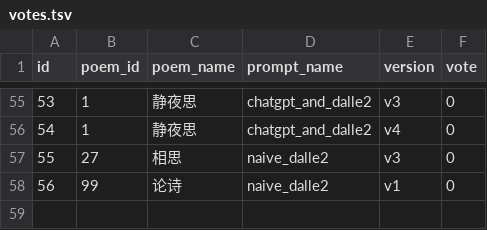
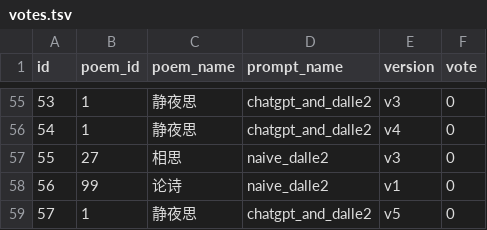
Before and after one commit to daviddwlee84/PoemToPicture, a TSV file: data/votes.tsv, drawn as a sheet; only a part is shown, gaps mark what is left out; the diff names each change by its address in the sheet, - before the commit and + after, or states it on an @@ line.

Commit message:
Add data

```diff
--- a/data/votes.tsv
+++ b/data/votes.tsv
+row 59: 57 | 1 | 静夜思 | chatgpt_and_dalle2 | v5 | 0
```
Also changed, not shown: 1 other file.
